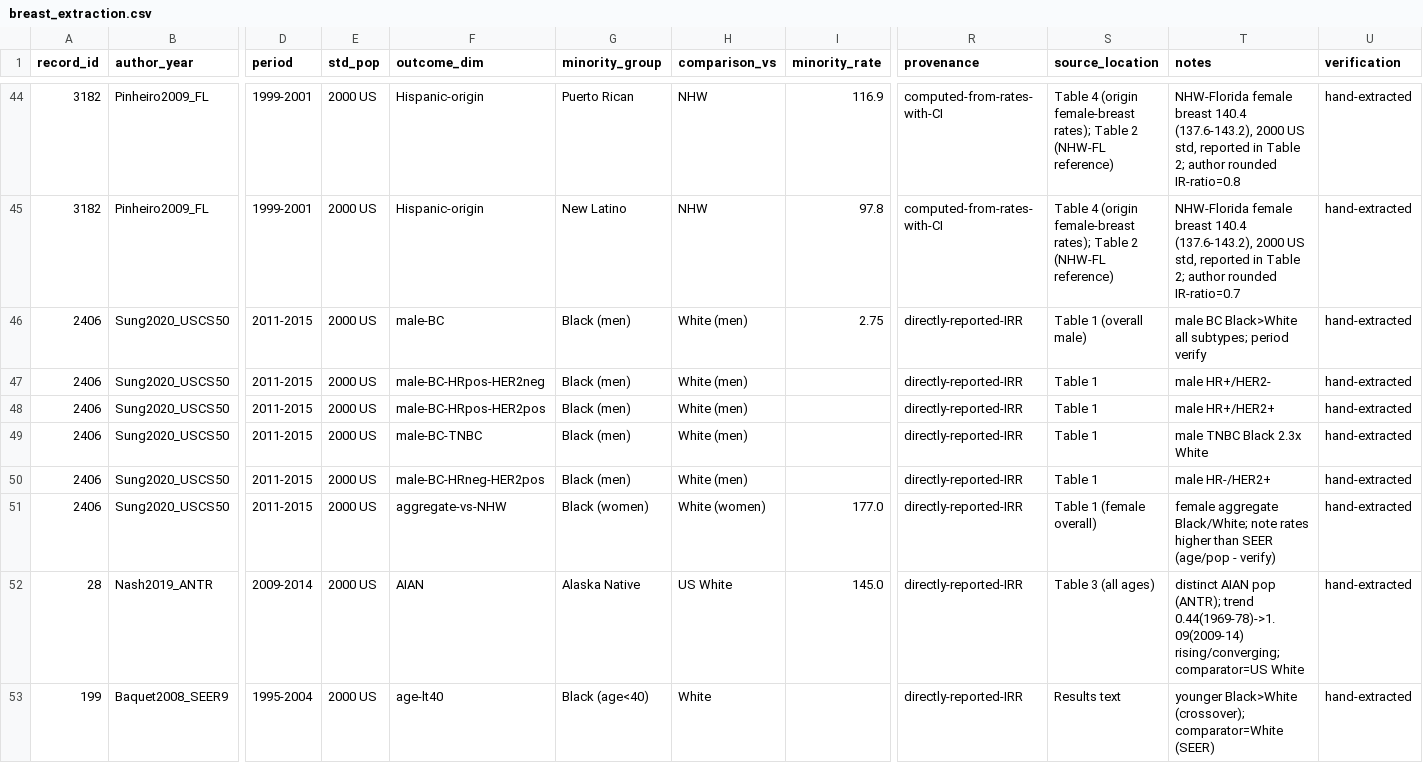
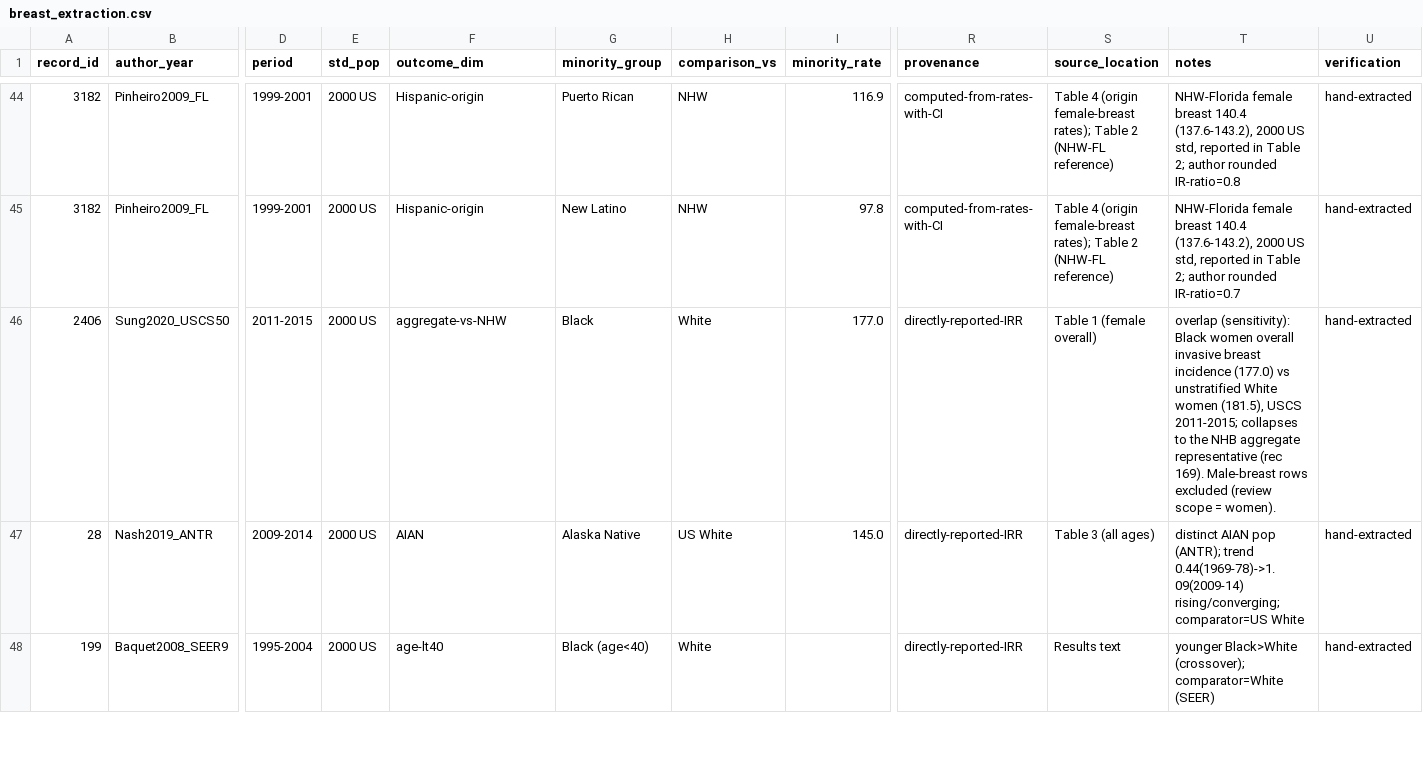
Before and after one commit to p16791918-lab/Meta, a CSV file: meta_agents/search_v2/breast_extraction.csv, drawn as a sheet; only a part is shown, gaps mark what is left out; removed rows and columns are numbered as before the commit, all else as after; rows hold the shown columns only; the diff names each change by its address in the sheet, - before the commit and + after, or states it on an @@ line.

```diff
--- a/meta_agents/search_v2/breast_extraction.csv
+++ b/meta_agents/search_v2/breast_extraction.csv
-row 46: 2406 | Sung2020_USCS50 | 2011-2015 | 2000 US | male-BC | Black (men) | White (men) | 2.75 | directly-reported-IRR | Table 1 (overall male) | male BC Black>White all subtypes; period verify | hand-extracted
-row 47: 2406 | Sung2020_USCS50 | 2011-2015 | 2000 US | male-BC-HRpos-HER2neg | Black (men) | White (men) |  | directly-reported-IRR | Table 1 | male HR+/HER2- | hand-extracted
-row 48: 2406 | Sung2020_USCS50 | 2011-2015 | 2000 US | male-BC-HRpos-HER2pos | Black (men) | White (men) |  | directly-reported-IRR | Table 1 | male HR+/HER2+ | hand-extracted
-row 49: 2406 | Sung2020_USCS50 | 2011-2015 | 2000 US | male-BC-TNBC | Black (men) | White (men) |  | directly-reported-IRR | Table 1 | male TNBC Black 2.3x White | hand-extracted
-row 50: 2406 | Sung2020_USCS50 | 2011-2015 | 2000 US | male-BC-HRneg-HER2pos | Black (men) | White (men) |  | directly-reported-IRR | Table 1 | male HR-/HER2+ | hand-extracted
-G46 (minority_group): Black (women)
+G46 (minority_group): Black
-H46 (comparison_vs): White (women)
+H46 (comparison_vs): White
-T46 (notes): female aggregate Black/White; note rates higher than SEER (age/pop - verify)
+T46 (notes): overlap (sensitivity): Black women overall invasive breast incidence (177.0) vs unstratified White women (181.5), USCS 2011-2015; collapses to the NHB aggregate representative (rec 169). Male-breast rows excluded (review scope = women).
```
Also changed, not shown: meta_agents/search_v2/TableSA_main_representatives.csv, meta_agents/search_v2/outputs/Sensitivity1_good_rob.csv, 21 other files.
